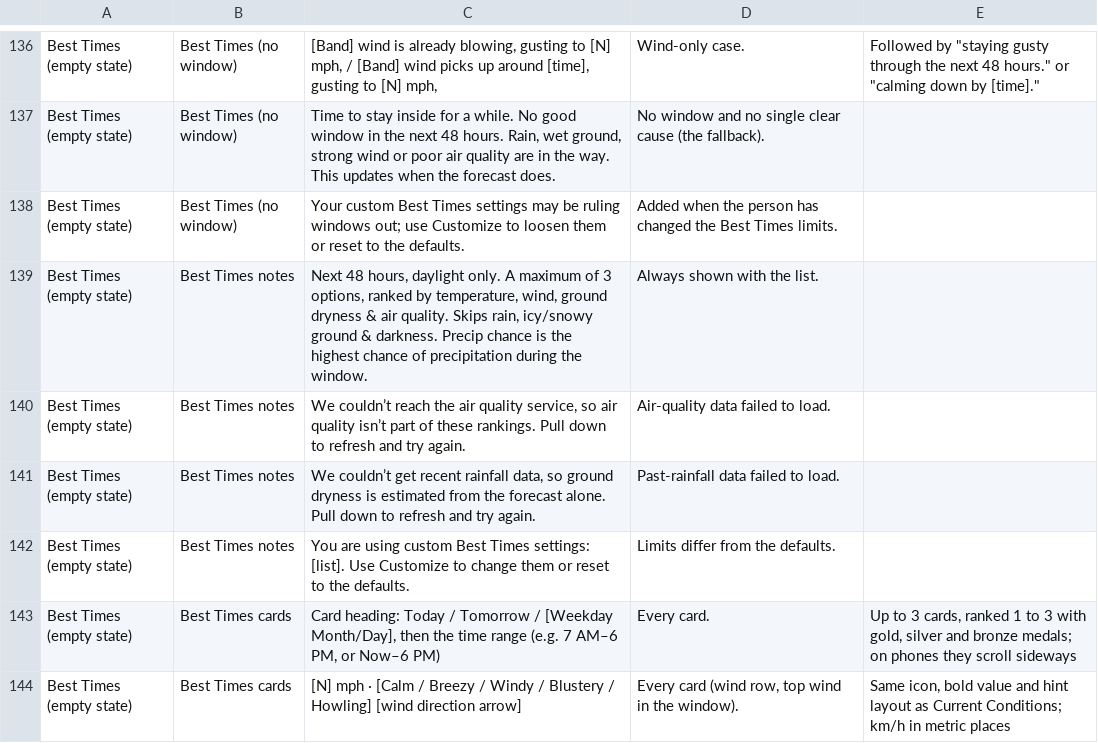
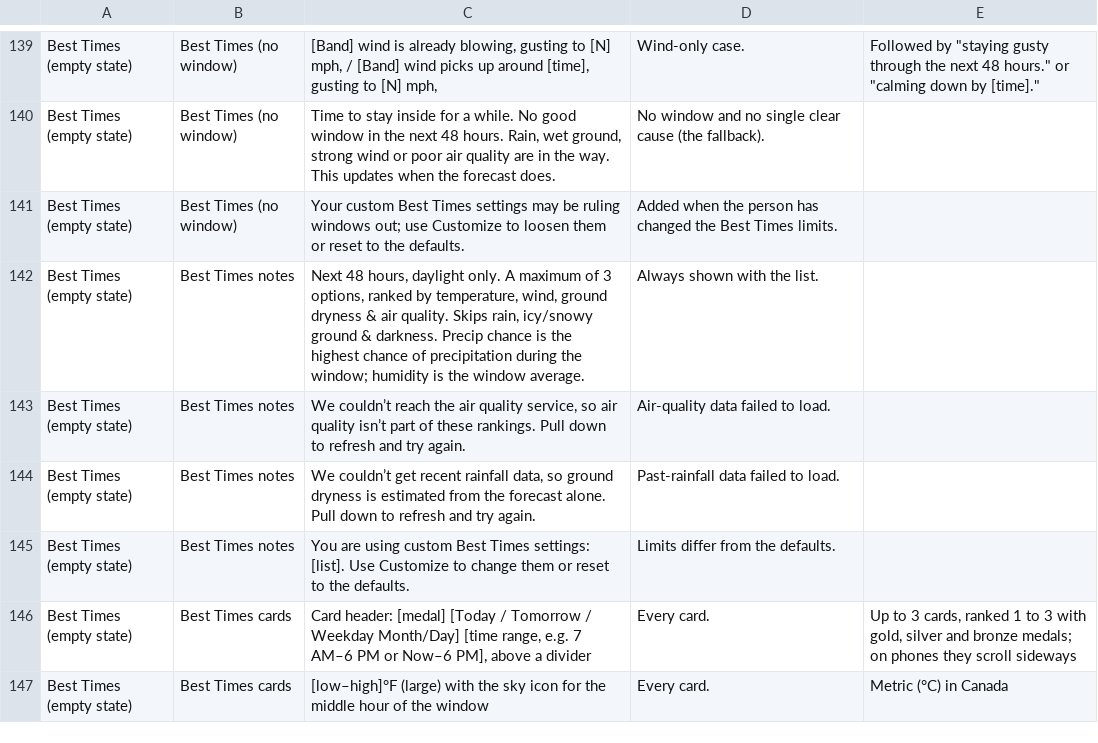
Before and after one commit to jeremyhamann87/Check-the-Wind, a CSV file: phrasing.csv, drawn as a sheet; only a part is shown, gaps mark what is left out; the diff covers the shown part only.

```diff
--- a/phrasing.csv
+++ b/phrasing.csv
@@ -138,3 +141,3 @@ Best Times (empty state),Best Times (no window),"Time to stay inside for a while
 Best Times (empty state),Best Times (no window),Your custom Best Times settings may be ruling windows out; use Customize to loosen them or reset to the defaults.,Added when the person has changed the Best Times limits.,
-Best Times (empty state),Best Times notes,"Next 48 hours, daylight only. A maximum of 3 options, ranked by temperature, wind, ground dryness & air quality. Skips rain, icy/snowy ground & darkness. Precip chance is the highest chance of precipitation during the window.",Always shown with the list.,
+Best Times (empty state),Best Times notes,"Next 48 hours, daylight only. A maximum of 3 options, ranked by temperature, wind, ground dryness & air quality. Skips rain, icy/snowy ground & darkness. Precip chance is the highest chance of precipitation during the window; humidity is the window average.",Always shown with the list.,
 Best Times (empty state),Best Times notes,"We couldn’t reach the air quality service, so air quality isn’t part of these rankings. Pull down to refresh and try again.",Air-quality data failed to load.,
@@ -142,3 +145,3 @@ Best Times (empty state),Best Times notes,"We couldn’t get recent rainfall dat
 Best Times (empty state),Best Times notes,You are using custom Best Times settings: [list]. Use Customize to change them or reset to the defaults.,Limits differ from the defaults.,
-Best Times (empty state),Best Times cards,"Card heading: Today / Tomorrow / [Weekday Month/Day], then the time range (e.g. 7 AM–6 PM, or Now–6 PM)",Every card.,"Up to 3 cards, ranked 1 to 3 with gold, silver and bronze medals; on phones they scroll sideways"
-Best Times (empty state),Best Times cards,[N] mph · [Calm / Breezy / Windy / Blustery / Howling] [wind direction arrow],"Every card (wind row, top wind in the window).","Same icon, bold value and hint layout as Current Conditions; km/h in metric places"
+Best Times (empty state),Best Times cards,"Card header: [medal] [Today / Tomorrow / Weekday Month/Day] [time range, e.g. 7 AM–6 PM or Now–6 PM], above a divider",Every card.,"Up to 3 cards, ranked 1 to 3 with gold, silver and bronze medals; on phones they scroll sideways"
+Best Times (empty state),Best Times cards,[low–high]°F (large) with the sky icon for the middle hour of the window,Every card.,Metric (°C) in Canada
```
Also changed, not shown: 6 added rows and 10 edited cells elsewhere in this file, 2 other files.
